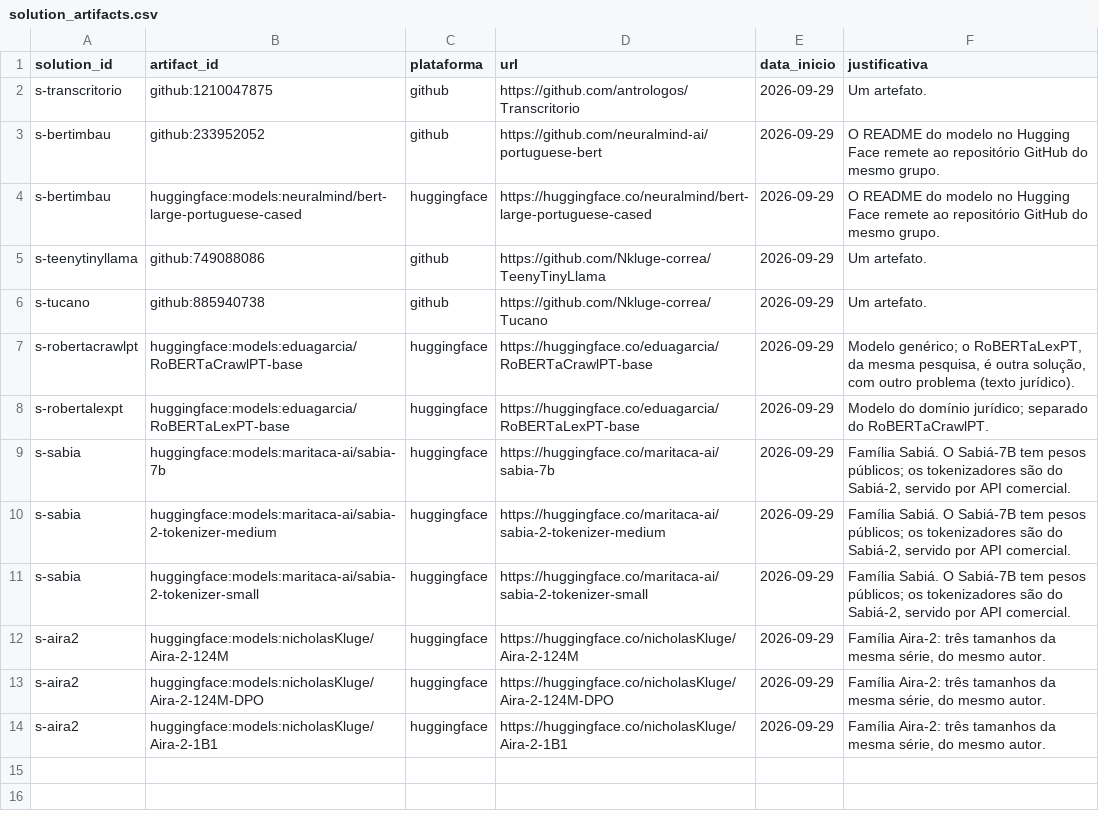
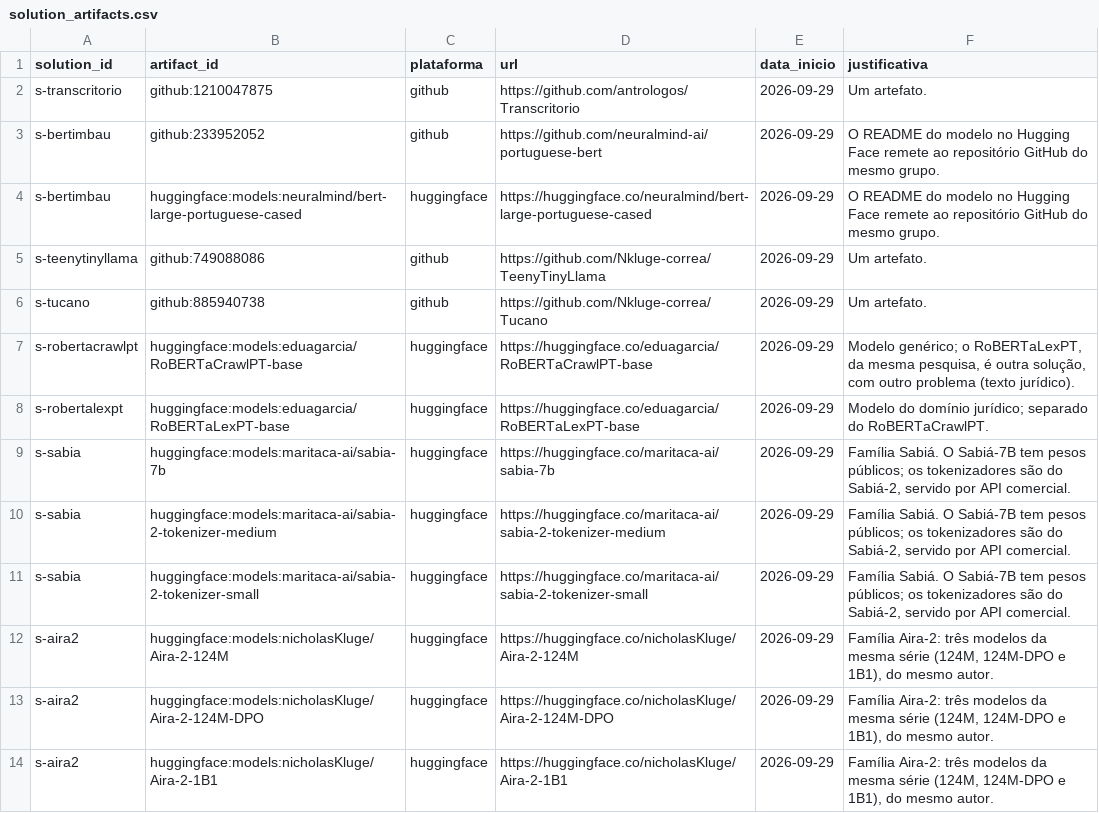
Before and after one commit to mancano-tales/bbsia-radar, a CSV file: data/solution_artifacts.csv, drawn as a sheet.

```diff
--- a/data/solution_artifacts.csv
+++ b/data/solution_artifacts.csv
@@ -11,4 +11,4 @@ s-sabia,huggingface:models:maritaca-ai/sabia-2-tokenizer-medium,huggingface,http
 s-sabia,huggingface:models:maritaca-ai/sabia-2-tokenizer-small,huggingface,https://huggingface.co/maritaca-ai/sabia-2-tokenizer-small,2026-09-29,"Família Sabiá. O Sabiá-7B tem pesos públicos; os tokenizadores são do Sabiá-2, servido por API comercial."
-s-aira2,huggingface:models:nicholasKluge/Aira-2-124M,huggingface,https://huggingface.co/nicholasKluge/Aira-2-124M,2026-09-29,"Família Aira-2: três tamanhos da mesma série, do mesmo autor."
-s-aira2,huggingface:models:nicholasKluge/Aira-2-124M-DPO,huggingface,https://huggingface.co/nicholasKluge/Aira-2-124M-DPO,2026-09-29,"Família Aira-2: três tamanhos da mesma série, do mesmo autor."
-s-aira2,huggingface:models:nicholasKluge/Aira-2-1B1,huggingface,https://huggingface.co/nicholasKluge/Aira-2-1B1,2026-09-29,"Família Aira-2: três tamanhos da mesma série, do mesmo autor."
+s-aira2,huggingface:models:nicholasKluge/Aira-2-124M,huggingface,https://huggingface.co/nicholasKluge/Aira-2-124M,2026-09-29,"Família Aira-2: três modelos da mesma série (124M, 124M-DPO e 1B1), do mesmo autor."
+s-aira2,huggingface:models:nicholasKluge/Aira-2-124M-DPO,huggingface,https://huggingface.co/nicholasKluge/Aira-2-124M-DPO,2026-09-29,"Família Aira-2: três modelos da mesma série (124M, 124M-DPO e 1B1), do mesmo autor."
+s-aira2,huggingface:models:nicholasKluge/Aira-2-1B1,huggingface,https://huggingface.co/nicholasKluge/Aira-2-1B1,2026-09-29,"Família Aira-2: três modelos da mesma série (124M, 124M-DPO e 1B1), do mesmo autor."
```
Also changed, not shown: data/snapshot_atual.csv, data/solutions.csv, 5 other files.
